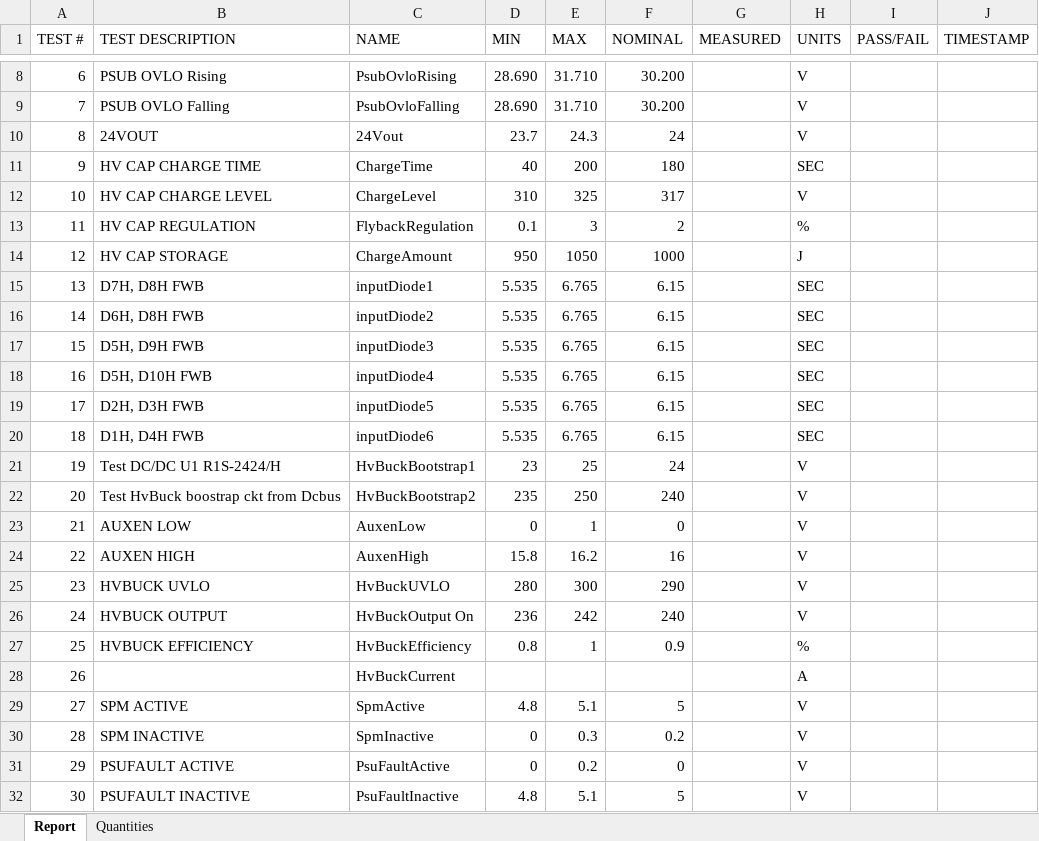
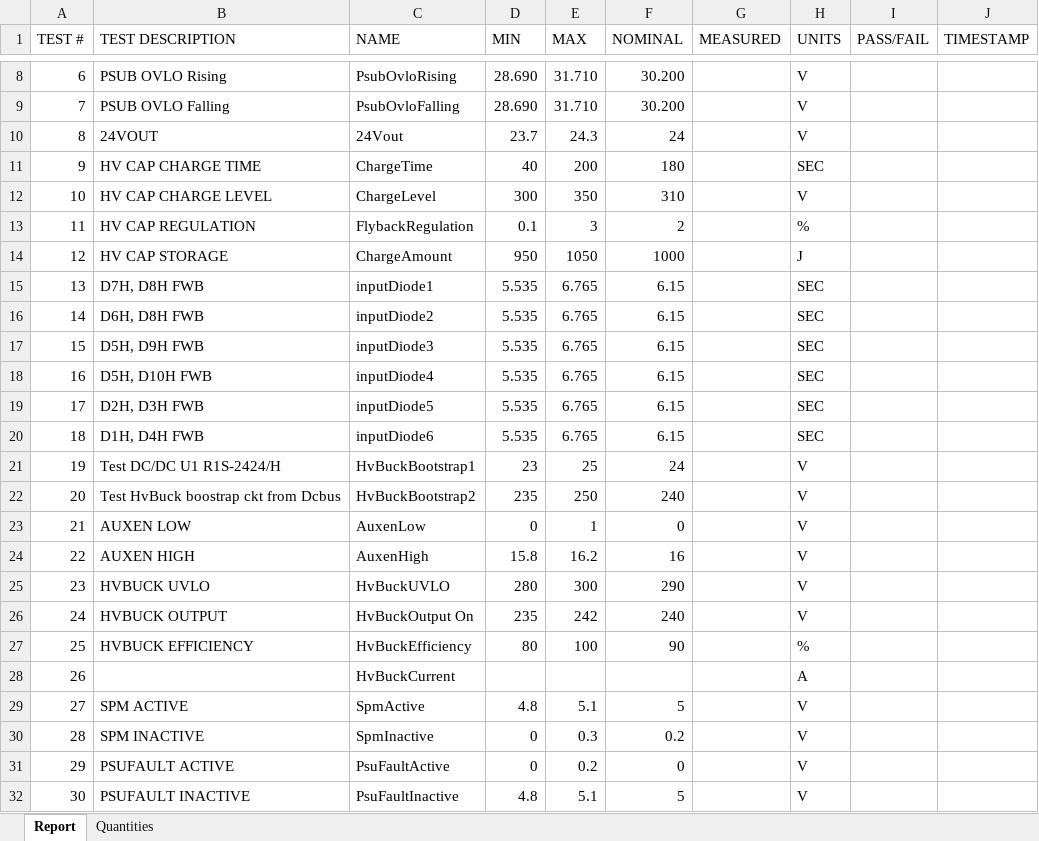
Before and after one commit to ninja-lab/pluto, an Excel workbook: PWRAutomatedTest/PWR_Board_TestReportTemplate.xlsx, sheet Report, drawn as a sheet; only a part is shown, gaps mark what is left out; values as stored, in another font and other column widths than the file's, no borders; the diff names each change by its address in the sheet, - before the commit and + after, or states it on an @@ line.

```diff
--- a/PWRAutomatedTest/PWR_Board_TestReportTemplate.xlsx (sheet Report)
+++ b/PWRAutomatedTest/PWR_Board_TestReportTemplate.xlsx (sheet Report)
-D12 (MIN): 310
+D12 (MIN): 300
-E12 (MAX): 325
+E12 (MAX): 350
-F12 (NOMINAL): 317
+F12 (NOMINAL): 310
-D26 (MIN): 236
+D26 (MIN): 235
-D27 (MIN): 0.8
+D27 (MIN): 80
-E27 (MAX): 1
+E27 (MAX): 100
-F27 (NOMINAL): 0.9
+F27 (NOMINAL): 90
```
Also changed, not shown: sheet Quantities, 22 other files.
